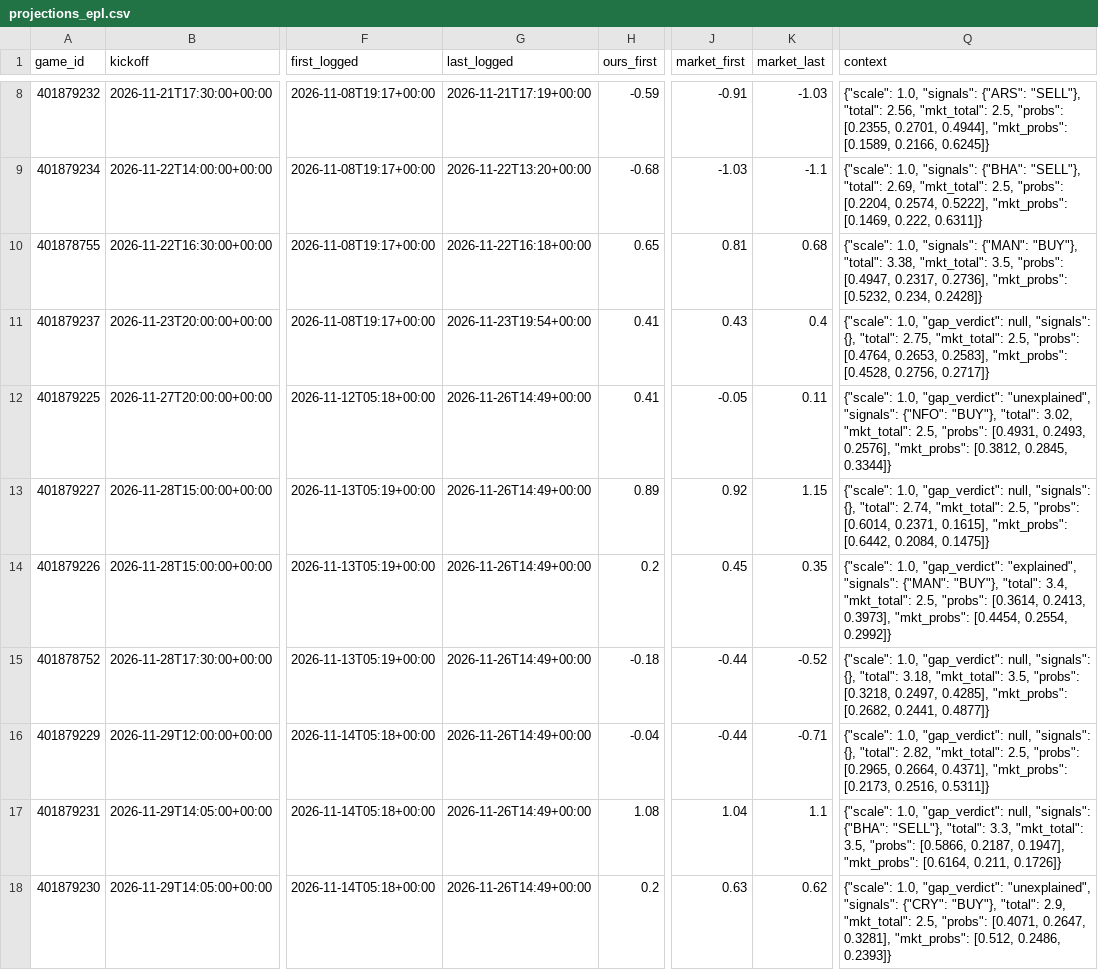
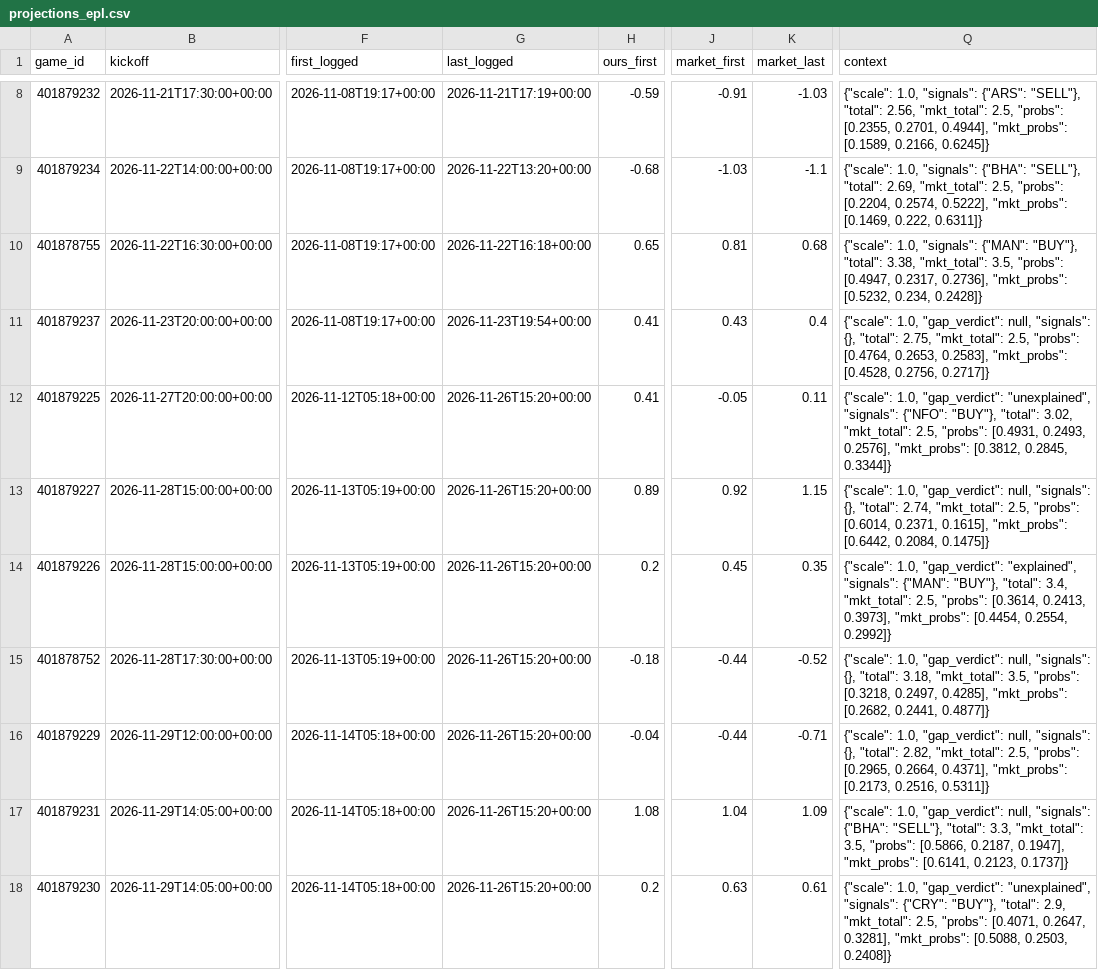
Before and after one commit to dylankelly0233-hoops/alphapoint-dashboards, a CSV file: projections_epl.csv, drawn as a sheet; only a part is shown, gaps mark what is left out; the diff covers the shown part only; the diff names each change by its address in the sheet, - before the commit and + after, or states it on an @@ line.

```diff
--- a/projections_epl.csv
+++ b/projections_epl.csv
-G12:G18 (last_logged): 2026-11-26T14:49+00:00
+G12:G18 (last_logged): 2026-11-26T15:20+00:00
-K17 (market_last): 1.1
+K17 (market_last): 1.09
-Q17 (context): …0.1947], "mkt_probs": [0.6164, 0.211, 0.1726]}
+Q17 (context): …0.1947], "mkt_probs": [0.6141, 0.2123, 0.1737]}
-K18 (market_last): 0.62
+K18 (market_last): 0.61
-Q18 (context): …0.3281], "mkt_probs": [0.512, 0.2486, 0.2393]}
+Q18 (context): …0.3281], "mkt_probs": [0.5088, 0.2503, 0.2408]}
```
Also changed, not shown: 23 edited cells elsewhere in this file, golf_log_2026.csv, projections_cbb.csv, 4 other files.
